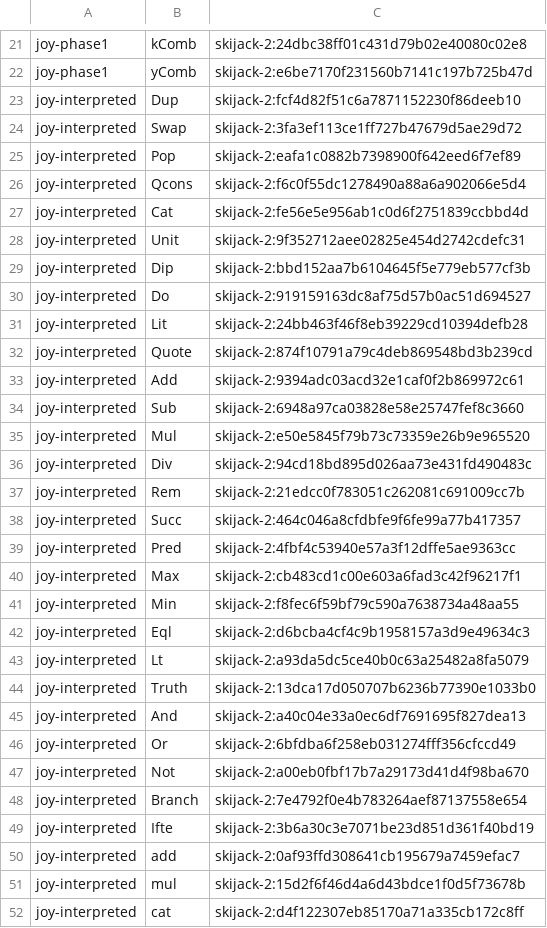
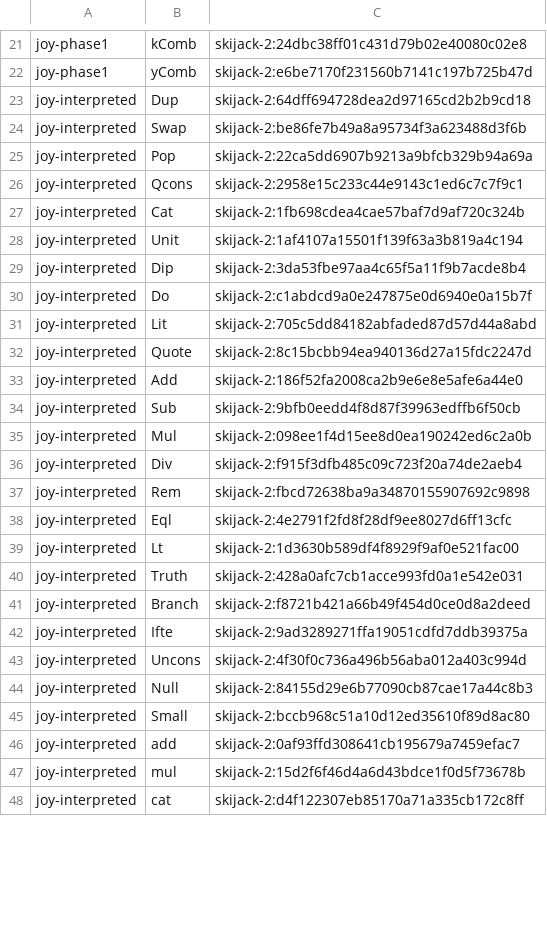
Before and after one commit to sigilante/avon, a TSV file: jets/joy_names.tsv, drawn as a sheet; only a part is shown, gaps mark what is left out; the diff covers the shown part only.

```diff
--- a/jets/joy_names.tsv
+++ b/jets/joy_names.tsv
@@ -22,29 +22,25 @@ joy-phase1	kComb	skijack-2:24dbc38ff01c431d79b02e40080c02e8
 joy-phase1	yComb	skijack-2:e6be7170f231560b7141c197b725b47d
-joy-interpreted	Dup	skijack-2:fcf4d82f51c6a7871152230f86deeb10
-joy-interpreted	Swap	skijack-2:3fa3ef113ce1ff727b47679d5ae29d72
-joy-interpreted	Pop	skijack-2:eafa1c0882b7398900f642eed6f7ef89
-joy-interpreted	Qcons	skijack-2:f6c0f55dc1278490a88a6a902066e5d4
-joy-interpreted	Cat	skijack-2:fe56e5e956ab1c0d6f2751839ccbbd4d
-joy-interpreted	Unit	skijack-2:9f352712aee02825e454d2742cdefc31
-joy-interpreted	Dip	skijack-2:bbd152aa7b6104645f5e779eb577cf3b
-joy-interpreted	Do	skijack-2:919159163dc8af75d57b0ac51d694527
-joy-interpreted	Lit	skijack-2:24bb463f46f8eb39229cd10394defb28
-joy-interpreted	Quote	skijack-2:874f10791a79c4deb869548bd3b239cd
-joy-interpreted	Add	skijack-2:9394adc03acd32e1caf0f2b869972c61
-joy-interpreted	Sub	skijack-2:6948a97ca03828e58e25747fef8c3660
-joy-interpreted	Mul	skijack-2:e50e5845f79b73c73359e26b9e965520
-joy-interpreted	Div	skijack-2:94cd18bd895d026aa73e431fd490483c
-joy-interpreted	Rem	skijack-2:21edcc0f783051c262081c691009cc7b
-joy-interpreted	Succ	skijack-2:464c046a8cfdbfe9f6fe99a77b417357
-joy-interpreted	Pred	skijack-2:4fbf4c53940e57a3f12dffe5ae9363cc
-joy-interpreted	Max	skijack-2:cb483cd1c00e603a6fad3c42f96217f1
-joy-interpreted	Min	skijack-2:f8fec6f59bf79c590a7638734a48aa55
-joy-interpreted	Eql	skijack-2:d6bcba4cf4c9b1958157a3d9e49634c3
-joy-interpreted	Lt	skijack-2:a93da5dc5ce40b0c63a25482a8fa5079
-joy-interpreted	Truth	skijack-2:13dca17d050707b6236b77390e1033b0
-joy-interpreted	And	skijack-2:a40c04e33a0ec6df7691695f827dea13
-joy-interpreted	Or	skijack-2:6bfdba6f258eb031274fff356cfccd49
-joy-interpreted	Not	skijack-2:a00eb0fbf17b7a29173d41d4f98ba670
-joy-interpreted	Branch	skijack-2:7e4792f0e4b783264aef87137558e654
-joy-interpreted	Ifte	skijack-2:3b6a30c3e7071be23d851d361f40bd19
+joy-interpreted	Dup	skijack-2:64dff694728dea2d97165cd2b2b9cd18
+joy-interpreted	Swap	skijack-2:be86fe7b49a8a95734f3a623488d3f6b
+joy-interpreted	Pop	skijack-2:22ca5dd6907b9213a9bfcb329b94a69a
+joy-interpreted	Qcons	skijack-2:2958e15c233c44e9143c1ed6c7c7f9c1
+joy-interpreted	Cat	skijack-2:1fb698cdea4cae57baf7d9af720c324b
+joy-interpreted	Unit	skijack-2:1af4107a15501f139f63a3b819a4c194
+joy-interpreted	Dip	skijack-2:3da53fbe97aa4c65f5a11f9b7acde8b4
+joy-interpreted	Do	skijack-2:c1abdcd9a0e247875e0d6940e0a15b7f
+joy-interpreted	Lit	skijack-2:705c5dd84182abfaded87d57d44a8abd
+joy-interpreted	Quote	skijack-2:8c15bcbb94ea940136d27a15fdc2247d
+joy-interpreted	Add	skijack-2:186f52fa2008ca2b9e6e8e5afe6a44e0
+joy-interpreted	Sub	skijack-2:9bfb0eedd4f8d87f39963edffb6f50cb
+joy-interpreted	Mul	skijack-2:098ee1f4d15ee8d0ea190242ed6c2a0b
+joy-interpreted	Div	skijack-2:f915f3dfb485c09c723f20a74de2aeb4
+joy-interpreted	Rem	skijack-2:fbcd72638ba9a34870155907692c9898
+joy-interpreted	Eql	skijack-2:4e2791f2fd8f28df9ee8027d6ff13cfc
+joy-interpreted	Lt	skijack-2:1d3630b589df4f8929f9af0e521fac00
+joy-interpreted	Truth	skijack-2:428a0afc7cb1acce993fd0a1e542e031
+joy-interpreted	Branch	skijack-2:f8721b421a66b49f454d0ce0d8a2deed
+joy-interpreted	Ifte	skijack-2:9ad3289271ffa19051cdfd7ddb39375a
+joy-interpreted	Uncons	skijack-2:4f30f0c736a496b56aba012a403c994d
+joy-interpreted	Null	skijack-2:84155d29e6b77090cb87cae17a44c8b3
+joy-interpreted	Small	skijack-2:bccb968c51a10d12ed35610f89d8ac80
 joy-interpreted	add	skijack-2:0af93ffd308641cb195679a7459efac7
```
Also changed, not shown: 7 removed rows and 1 edited cell elsewhere in this file, 43 other files.
